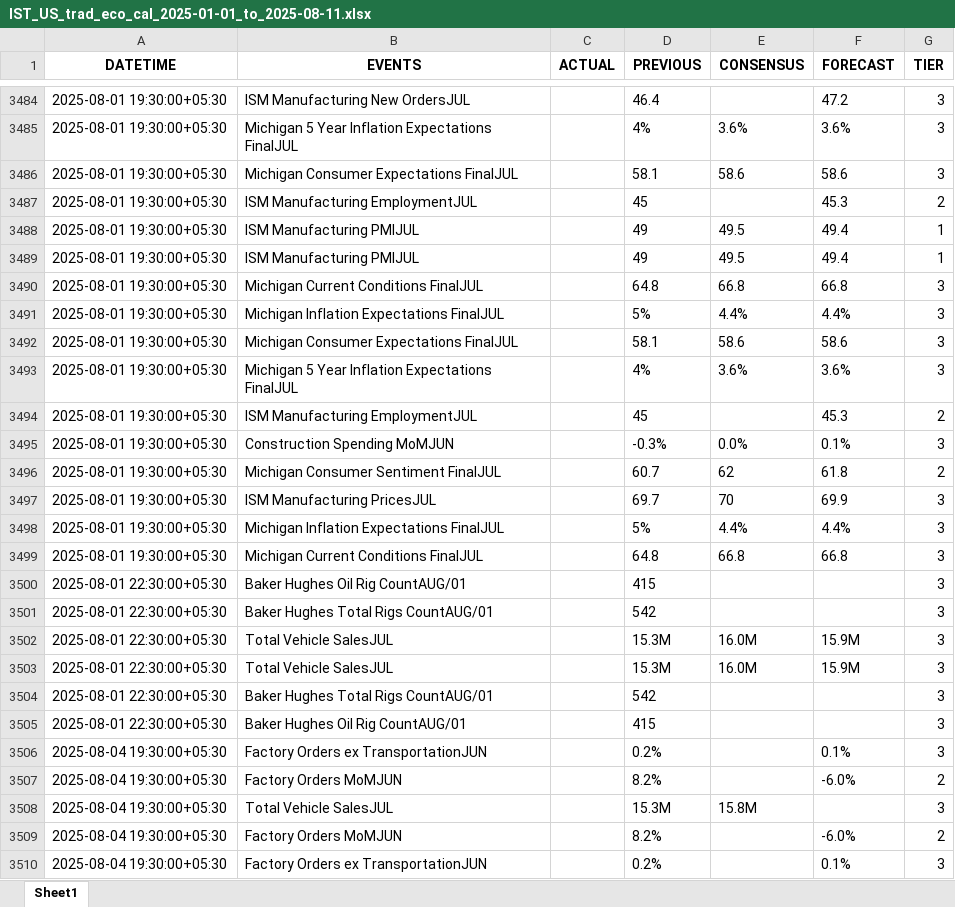
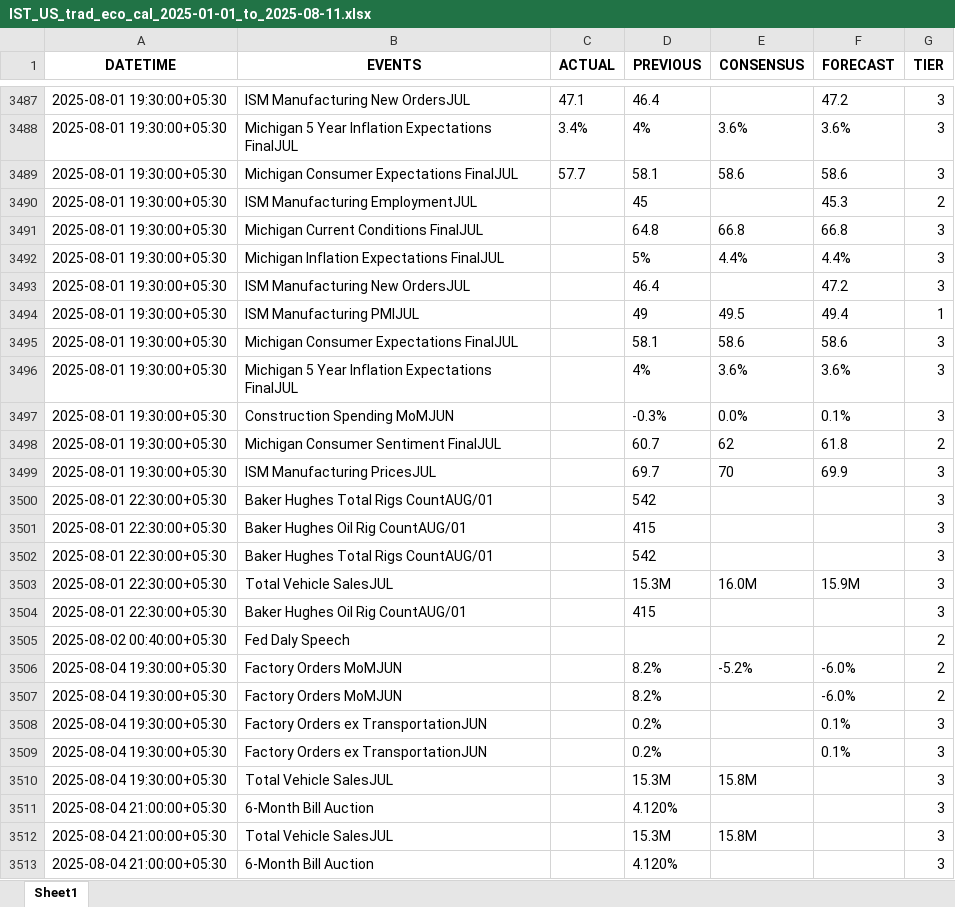
Before and after one commit to MinnieWang1213/DistroDashboard, an Excel workbook: Input_data/IST_US_trad_eco_cal_2025-01-01_to_2025-08-11.xlsx, sheet Sheet1, drawn as a sheet; only a part is shown, gaps mark what is left out; the shorter side is filled out with more unchanged rows; values as stored, in another font and other column widths than the file's, no borders; removed rows and columns are numbered as before the commit, all else as after; the diff covers the shown part only; the diff names each change by its address in the sheet, - before the commit and + after, or states it on an @@ line.

```diff
--- a/Input_data/IST_US_trad_eco_cal_2025-01-01_to_2025-08-11.xlsx (sheet Sheet1)
+++ b/Input_data/IST_US_trad_eco_cal_2025-01-01_to_2025-08-11.xlsx (sheet Sheet1)
-C3487 (ACTUAL): (empty)
+C3487 (ACTUAL): 47.1
-C3488 (ACTUAL): (empty)
+C3488 (ACTUAL): 3.4%
-C3489 (ACTUAL): (empty)
+C3489 (ACTUAL): 57.7
-row 3489: 2025-08-01 19:30:00+05:30 | ISM Manufacturing PMIJUL |  | 49 | 49.5 | 49.4 | 1
+row 3493: 2025-08-01 19:30:00+05:30 | ISM Manufacturing New OrdersJUL |  | 46.4 |  | 47.2 | 3
@@ row 3488 moved to row 3494: 2025-08-01 19:30:00+05:30 @@
-row 3494: 2025-08-01 19:30:00+05:30 | ISM Manufacturing EmploymentJUL |  | 45 |  | 45.3 | 2
-row 3498: 2025-08-01 19:30:00+05:30 | Michigan Inflation Expectations FinalJUL |  | 5% | 4.4% | 4.4% | 3
-row 3499: 2025-08-01 19:30:00+05:30 | Michigan Current Conditions FinalJUL |  | 64.8 | 66.8 | 66.8 | 3
@@ row 3504 moved to row 3500: 2025-08-01 22:30:00+05:30 @@
-row 3503: 2025-08-01 22:30:00+05:30 | Total Vehicle SalesJUL |  | 15.3M | 16.0M | 15.9M | 3
+row 3505: 2025-08-02 00:40:00+05:30 | Fed Daly Speech |  |  |  |  | 2
+row 3506: 2025-08-04 19:30:00+05:30 | Factory Orders MoMJUN |  | 8.2% | -5.2% | -6.0% | 2
@@ row 3506 moved to row 3508: 2025-08-04 19:30:00+05:30 @@
@@ row 3510 moved to row 3509: 2025-08-04 19:30:00+05:30 @@
-row 3509: 2025-08-04 19:30:00+05:30 | Factory Orders MoMJUN |  | 8.2% |  | -6.0% | 2
```
Also changed, not shown: 10 added rows, 5 removed rows, 1565 moved rows and 14 edited cells elsewhere in this sheet, Input_data/IST_All Countries_trad_eco_cal_2025-01-01_to_2025-08-11.xlsx, 2 other files.
